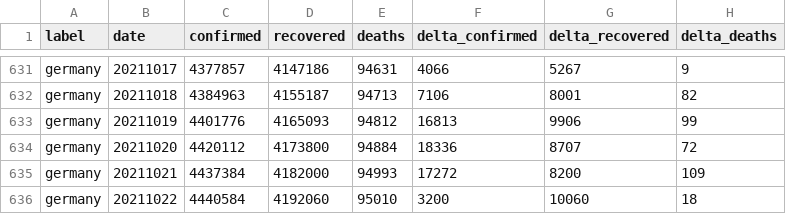
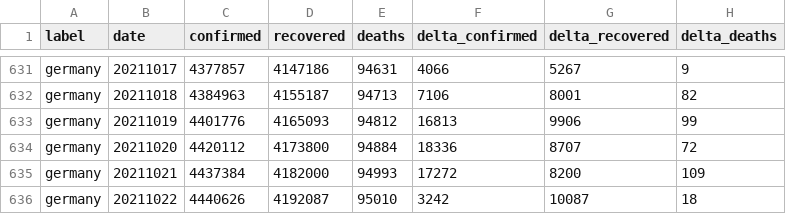
Before and after one commit to kirajano/corona-scrape-morgenpost, a CSV file: germany_covid.csv, drawn as a sheet; only a part is shown, gaps mark what is left out.

```diff
--- a/germany_covid.csv
+++ b/germany_covid.csv
@@ -635,2 +635,2 @@ germany,20211020,4420112,4173800,94884,18336,8707,72
 germany,20211021,4437384,4182000,94993,17272,8200,109
-germany,20211022,4440584,4192060,95010,3200,10060,18
+germany,20211022,4440626,4192087,95010,3242,10087,18
```
Also changed, not shown: europe_covid.csv, world_covid.csv.
